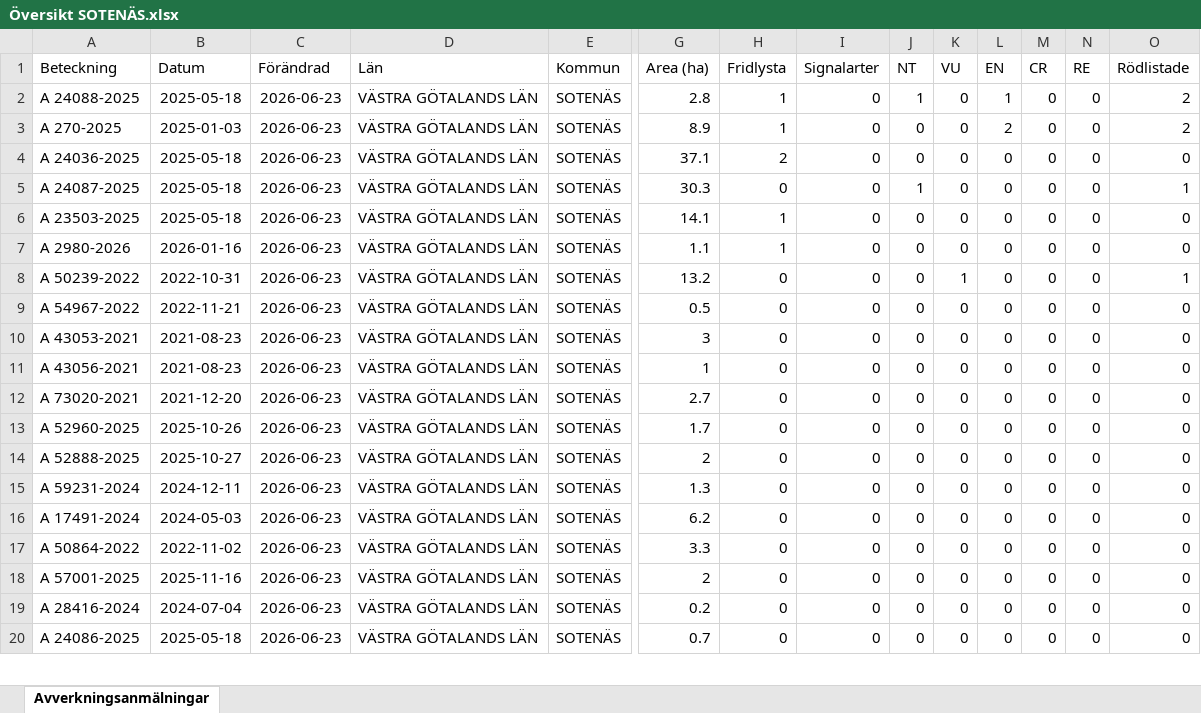
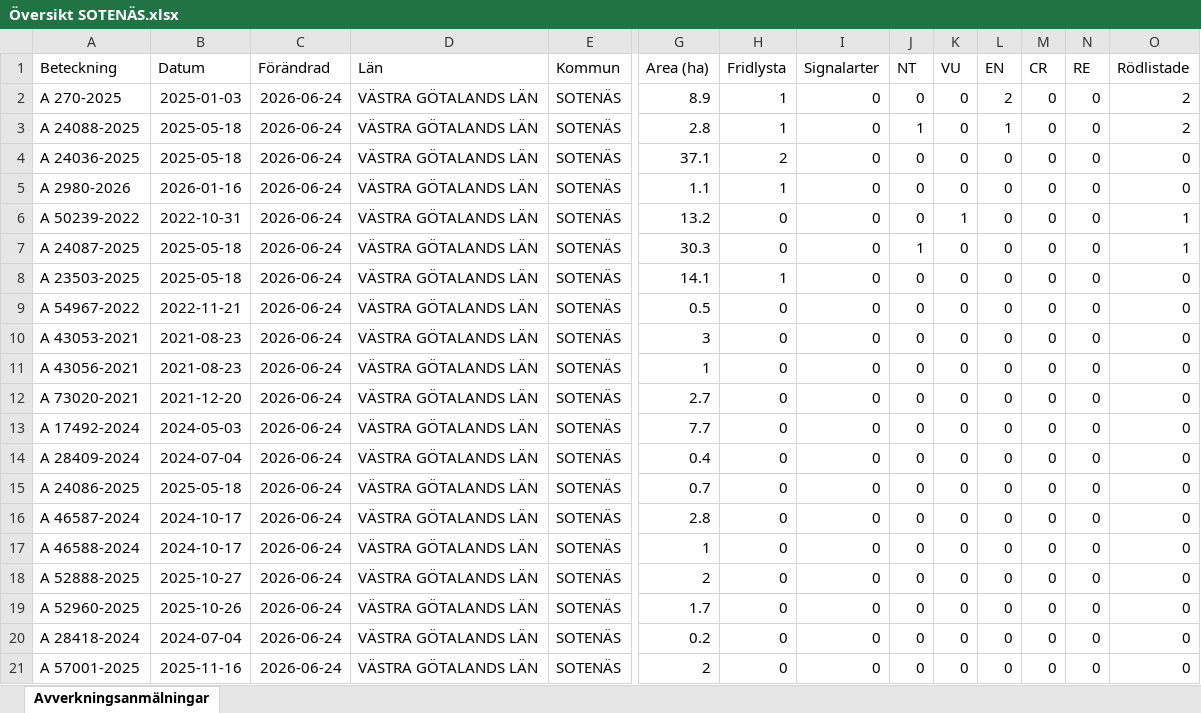
Before and after one commit to klasma/Logging_1427, an Excel workbook: Översikt SOTENÄS.xlsx, sheet Avverkningsanmälningar, drawn as a sheet; only a part is shown, gaps mark what is left out; values as stored, in another font and other column widths than the file's, no borders; removed rows and columns are numbered as before the commit, all else as after; rows hold the shown columns only; the diff covers the shown part only; the diff names each change by its address in the sheet, - before the commit and + after, or states it on an @@ line.

```diff
--- a/Översikt SOTENÄS.xlsx (sheet Avverkningsanmälningar)
+++ b/Översikt SOTENÄS.xlsx (sheet Avverkningsanmälningar)
-row 2: A 24088-2025 | 2025-05-18 | 2026-06-23 | VÄSTRA GÖTALANDS LÄN | SOTENÄS | 2.8 | 1 | 0 | 1 | 0 | 1 | 0 | 0 | 2
-C2 (Förändrad): 2026-06-23
+C2 (Förändrad): 2026-06-24
+row 3: A 24088-2025 | 2025-05-18 | 2026-06-24 | VÄSTRA GÖTALANDS LÄN | SOTENÄS | 2.8 | 1 | 0 | 1 | 0 | 1 | 0 | 0 | 2
-C4 (Förändrad): 2026-06-23
+C4 (Förändrad): 2026-06-24
-row 5: A 24087-2025 | 2025-05-18 | 2026-06-23 | VÄSTRA GÖTALANDS LÄN | SOTENÄS | 30.3 | 0 | 0 | 1 | 0 | 0 | 0 | 0 | 1
-row 6: A 23503-2025 | 2025-05-18 | 2026-06-23 | VÄSTRA GÖTALANDS LÄN | SOTENÄS | 14.1 | 1 | 0 | 0 | 0 | 0 | 0 | 0 | 0
-C5:C6 (Förändrad): 2026-06-23
+C5:C6 (Förändrad): 2026-06-24
+row 7: A 24087-2025 | 2025-05-18 | 2026-06-24 | VÄSTRA GÖTALANDS LÄN | SOTENÄS | 30.3 | 0 | 0 | 1 | 0 | 0 | 0 | 0 | 1
+row 8: A 23503-2025 | 2025-05-18 | 2026-06-24 | VÄSTRA GÖTALANDS LÄN | SOTENÄS | 14.1 | 1 | 0 | 0 | 0 | 0 | 0 | 0 | 0
-C9:C12 (Förändrad): 2026-06-23
+C9:C12 (Förändrad): 2026-06-24
+row 13: A 17492-2024 | 2024-05-03 | 2026-06-24 | VÄSTRA GÖTALANDS LÄN | SOTENÄS | 7.7 | 0 | 0 | 0 | 0 | 0 | 0 | 0 | 0
+row 14: A 28409-2024 | 2024-07-04 | 2026-06-24 | VÄSTRA GÖTALANDS LÄN | SOTENÄS | 0.4 | 0 | 0 | 0 | 0 | 0 | 0 | 0 | 0
-A15 (Beteckning): A 52960-2025
+A15 (Beteckning): A 24086-2025
-B15 (Datum): 2025-10-26
+B15 (Datum): 2025-05-18
-C15 (Förändrad): 2026-06-23
+C15 (Förändrad): 2026-06-24
-G15 (Area (ha)): 1.7
+G15 (Area (ha)): 0.7
+row 16: A 46587-2024 | 2024-10-17 | 2026-06-24 | VÄSTRA GÖTALANDS LÄN | SOTENÄS | 2.8 | 0 | 0 | 0 | 0 | 0 | 0 | 0 | 0
+row 17: A 46588-2024 | 2024-10-17 | 2026-06-24 | VÄSTRA GÖTALANDS LÄN | SOTENÄS | 1 | 0 | 0 | 0 | 0 | 0 | 0 | 0 | 0
-C18:C20 (Förändrad): 2026-06-23
+C18:C20 (Förändrad): 2026-06-24
-A19 (Beteckning): A 59231-2024
+A19 (Beteckning): A 52960-2025
-B19 (Datum): 2024-12-11
+B19 (Datum): 2025-10-26
-G19 (Area (ha)): 1.3
+G19 (Area (ha)): 1.7
-A20 (Beteckning): A 17491-2024
+A20 (Beteckning): A 28418-2024
-B20 (Datum): 2024-05-03
+B20 (Datum): 2024-07-04
-G20 (Area (ha)): 6.2
+G20 (Area (ha)): 0.2
-row 17: A 50864-2022 | 2022-11-02 | 2026-06-23 | VÄSTRA GÖTALANDS LÄN | SOTENÄS | 3.3 | 0 | 0 | 0 | 0 | 0 | 0 | 0 | 0
-C21 (Förändrad): 2026-06-23
+C21 (Förändrad): 2026-06-24
-row 19: A 28416-2024 | 2024-07-04 | 2026-06-23 | VÄSTRA GÖTALANDS LÄN | SOTENÄS | 0.2 | 0 | 0 | 0 | 0 | 0 | 0 | 0 | 0
-row 20: A 24086-2025 | 2025-05-18 | 2026-06-23 | VÄSTRA GÖTALANDS LÄN | SOTENÄS | 0.7 | 0 | 0 | 0 | 0 | 0 | 0 | 0 | 0
```
Also changed, not shown: 1 added row, 2 removed rows and 31 edited cells elsewhere in this sheet, artfynd/A 23503-2025 artfynd.xlsx, artfynd/A 24036-2025 artfynd.xlsx, 34 other files.
